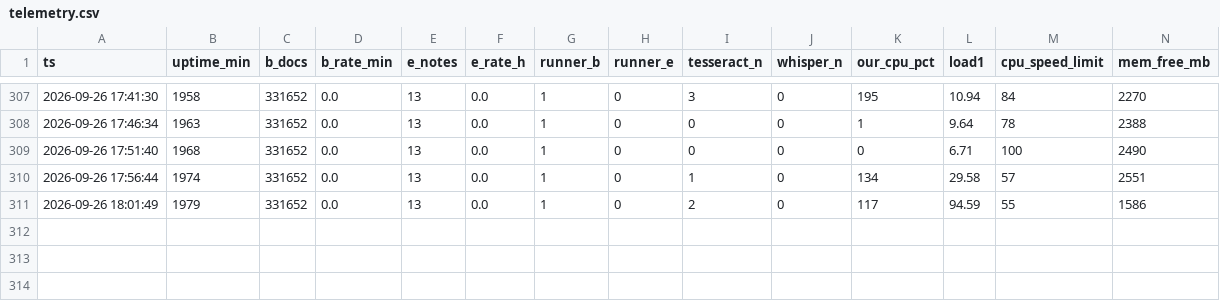
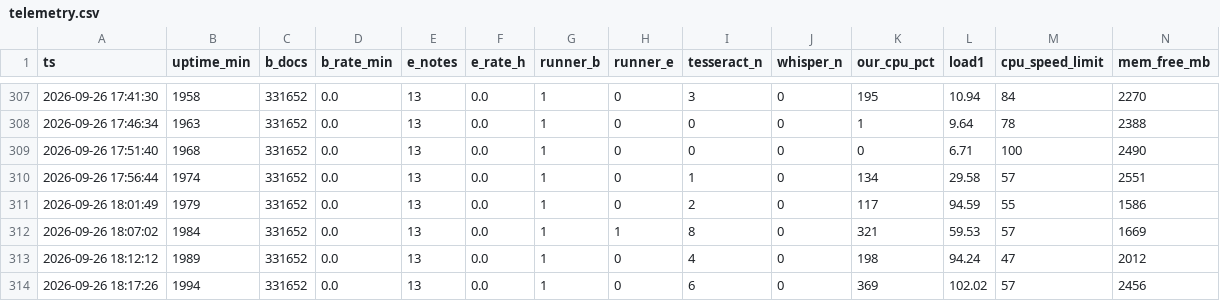
Before and after one commit to vevdokimovm/truth-seeking, a CSV file: 06-document-investigations/epstein/telemetry/telemetry.csv, drawn as a sheet; only a part is shown, gaps mark what is left out; rows hold the shown columns only; the diff names each change by its address in the sheet, - before the commit and + after, or states it on an @@ line.

```diff
--- a/06-document-investigations/epstein/telemetry/telemetry.csv
+++ b/06-document-investigations/epstein/telemetry/telemetry.csv
+row 312: 2026-09-26 18:07:02 | 1984 | 331652 | 0.0 | 13 | 0.0 | 1 | 1 | 8 | 0 | 321 | 59.53 | 57 | 1669
+row 313: 2026-09-26 18:12:12 | 1989 | 331652 | 0.0 | 13 | 0.0 | 1 | 0 | 4 | 0 | 198 | 94.24 | 47 | 2012
+row 314: 2026-09-26 18:17:26 | 1994 | 331652 | 0.0 | 13 | 0.0 | 1 | 0 | 6 | 0 | 369 | 102.02 | 57 | 2456
```
Also changed, not shown: 06-document-investigations/epstein/telemetry/network.csv, reports/releases/LEDGER.tsv, 10 other files.
